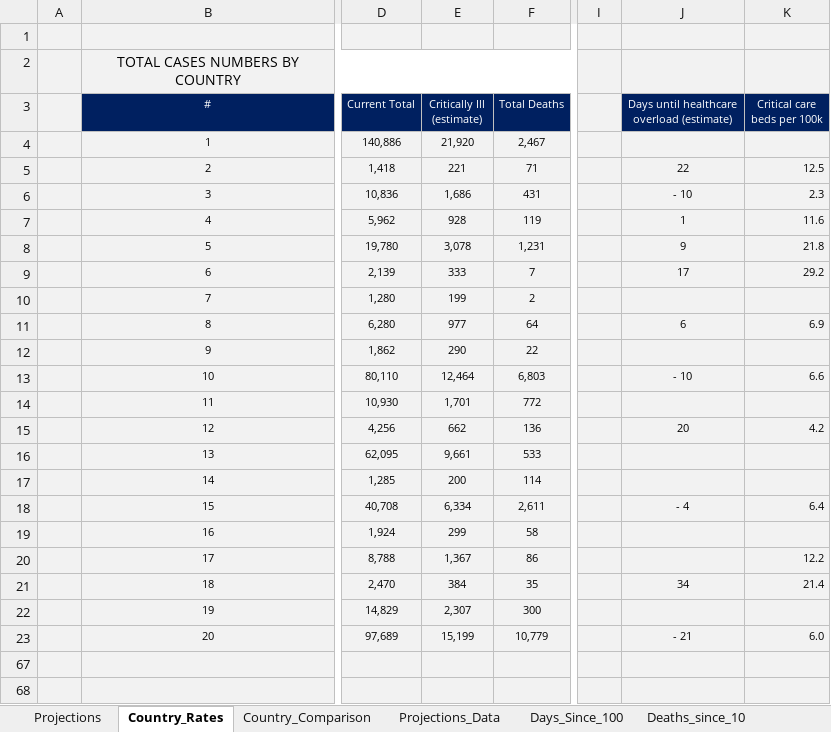
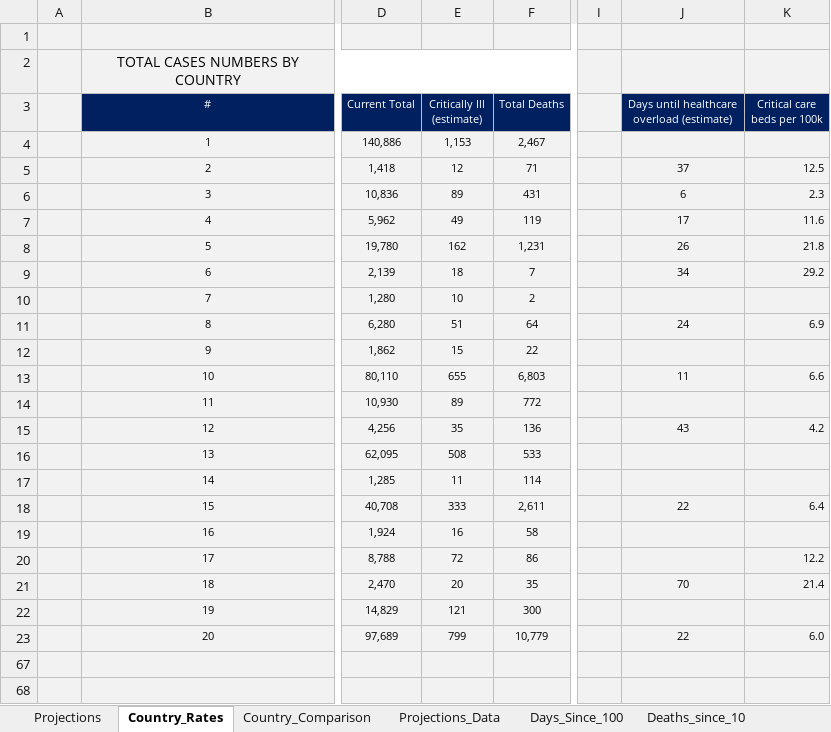
Before and after one commit to achie188/COVID-19, an Excel workbook: Analysis/Covid-19 Analysis.xlsm, sheet Country_Rates, drawn as a sheet; only a part is shown, gaps mark what is left out; values as stored, in another font and other column widths than the file's, no borders; charts and pictures and conditional formats not drawn; the diff names each change by its address in the sheet, - before the commit and + after, or states it on an @@ line.

```diff
--- a/Analysis/Covid-19 Analysis.xlsm (sheet Country_Rates)
+++ b/Analysis/Covid-19 Analysis.xlsm (sheet Country_Rates)
-E4 (Critically Ill (estimate)): 21,920
+E4 (Critically Ill (estimate)): 1,153
-E5 (Critically Ill (estimate)): 221
+E5 (Critically Ill (estimate)): 12
-J5: 22
+J5: 37
-E6 (Critically Ill (estimate)): 1,686
+E6 (Critically Ill (estimate)): 89
-J6: - 10
+J6: 6
-E7 (Critically Ill (estimate)): 928
+E7 (Critically Ill (estimate)): 49
-J7: 1
+J7: 17
-E8 (Critically Ill (estimate)): 3,078
+E8 (Critically Ill (estimate)): 162
-J8: 9
+J8: 26
-E9 (Critically Ill (estimate)): 333
+E9 (Critically Ill (estimate)): 18
-J9: 17
+J9: 34
-E10 (Critically Ill (estimate)): 199
+E10 (Critically Ill (estimate)): 10
-E11 (Critically Ill (estimate)): 977
+E11 (Critically Ill (estimate)): 51
-J11: 6
+J11: 24
-E12 (Critically Ill (estimate)): 290
+E12 (Critically Ill (estimate)): 15
-E13 (Critically Ill (estimate)): 12,464
+E13 (Critically Ill (estimate)): 655
-J13: - 10
+J13: 11
-E14 (Critically Ill (estimate)): 1,701
+E14 (Critically Ill (estimate)): 89
-E15 (Critically Ill (estimate)): 662
+E15 (Critically Ill (estimate)): 35
-J15: 20
+J15: 43
-E16 (Critically Ill (estimate)): 9,661
+E16 (Critically Ill (estimate)): 508
-E17 (Critically Ill (estimate)): 200
+E17 (Critically Ill (estimate)): 11
-E18 (Critically Ill (estimate)): 6,334
+E18 (Critically Ill (estimate)): 333
-J18: - 4
+J18: 22
-E19 (Critically Ill (estimate)): 299
+E19 (Critically Ill (estimate)): 16
-E20 (Critically Ill (estimate)): 1,367
+E20 (Critically Ill (estimate)): 72
-E21 (Critically Ill (estimate)): 384
+E21 (Critically Ill (estimate)): 20
-J21: 34
+J21: 70
-E22 (Critically Ill (estimate)): 2,307
+E22 (Critically Ill (estimate)): 121
-E23 (Critically Ill (estimate)): 15,199
+E23 (Critically Ill (estimate)): 799
-J23: - 21
+J23: 22
```
Also changed, not shown: sheet Projections_Data, sheet Projections, hidden cells, charts or pictures.
